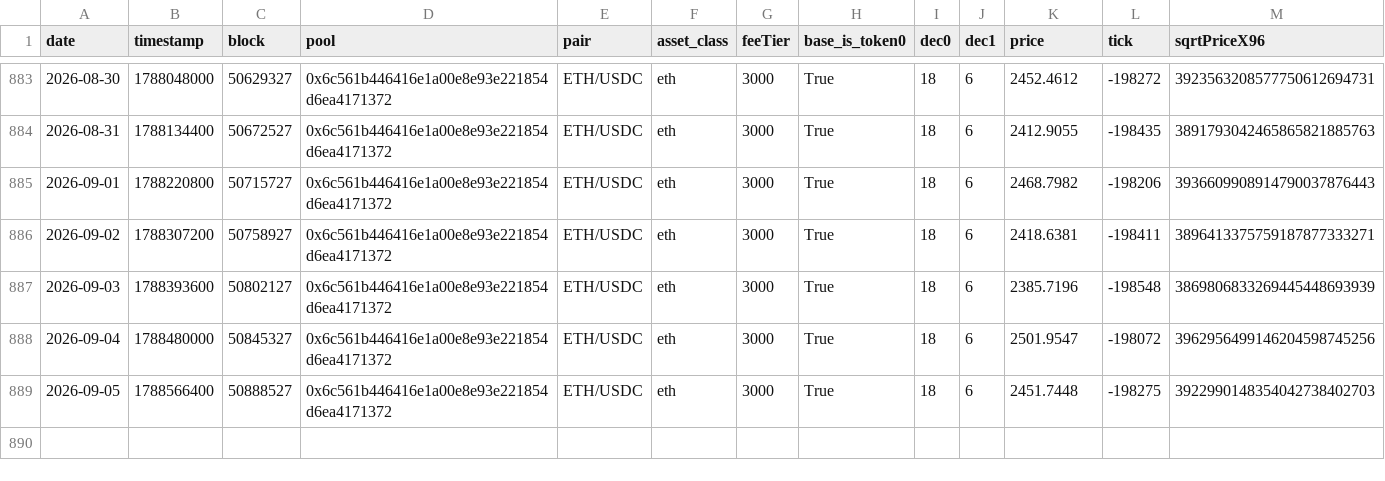
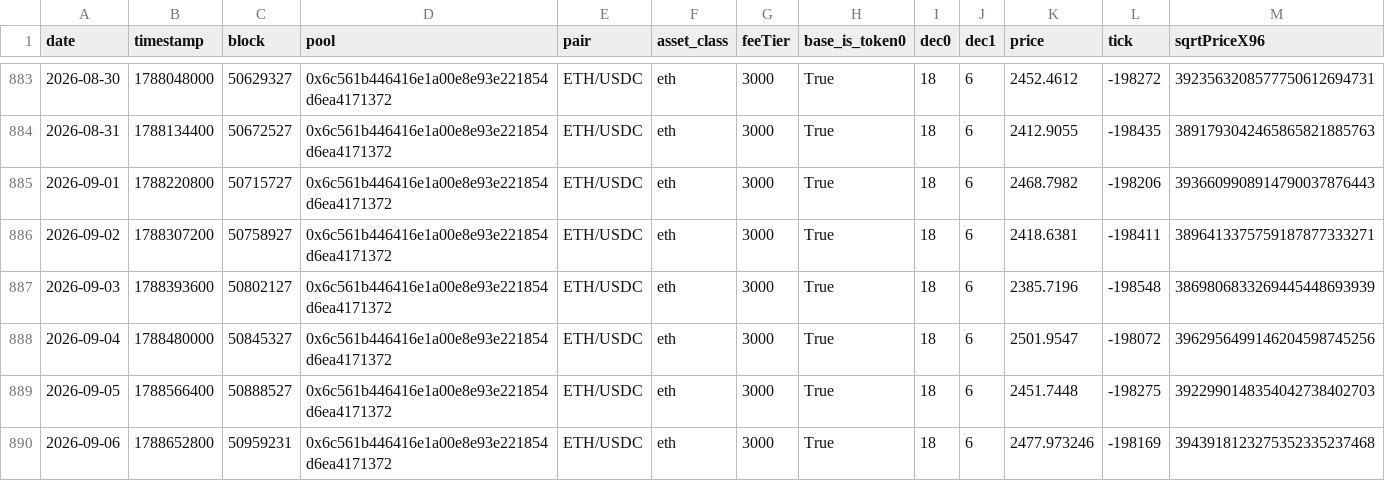
Before and after one commit to MFlab-inc/uniswap-v3-monitor, a CSV file: data/base.csv, drawn as a sheet; only a part is shown, gaps mark what is left out; rows hold the shown columns only; the diff names each change by its address in the sheet, - before the commit and + after, or states it on an @@ line.

Commit message:
data: 2026-09-06

```diff
--- a/data/base.csv
+++ b/data/base.csv
+row 890: 2026-09-06 | 1788652800 | 50959231 | 0x6c561b446416e1a00e8e93e221854d6ea4171372 | ETH/USDC | eth | 3000 | True | 18 | 6 | 2477.973246 | -198169 | 3943918123275352335237468
```
Also changed, not shown: 5 other files.
